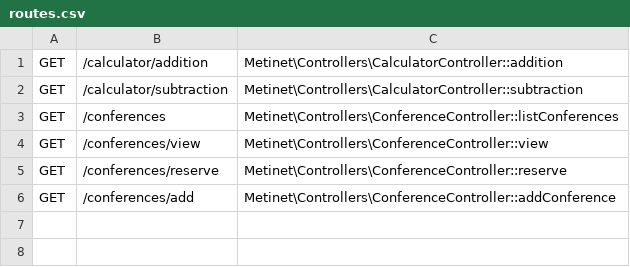
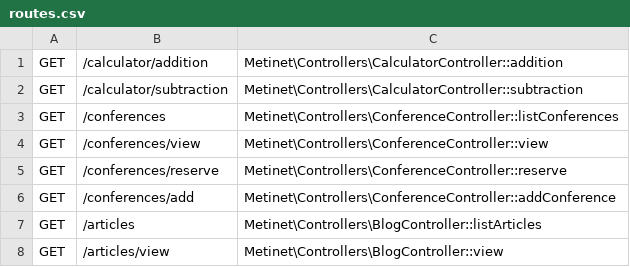
Before and after one commit to sexyboys/metinet2017, a CSV file: config/routes.csv, drawn as a sheet.

Commit message:
Blog

```diff
--- a/config/routes.csv
+++ b/config/routes.csv
@@ -6 +6,3 @@ GET;/conferences/reserve;Metinet\Controllers\ConferenceController::reserve
 GET;/conferences/add;Metinet\Controllers\ConferenceController::addConference
+GET;/articles;Metinet\Controllers\BlogController::listArticles
+GET;/articles/view;Metinet\Controllers\BlogController::view
```
Also changed, not shown: 20 other files.
